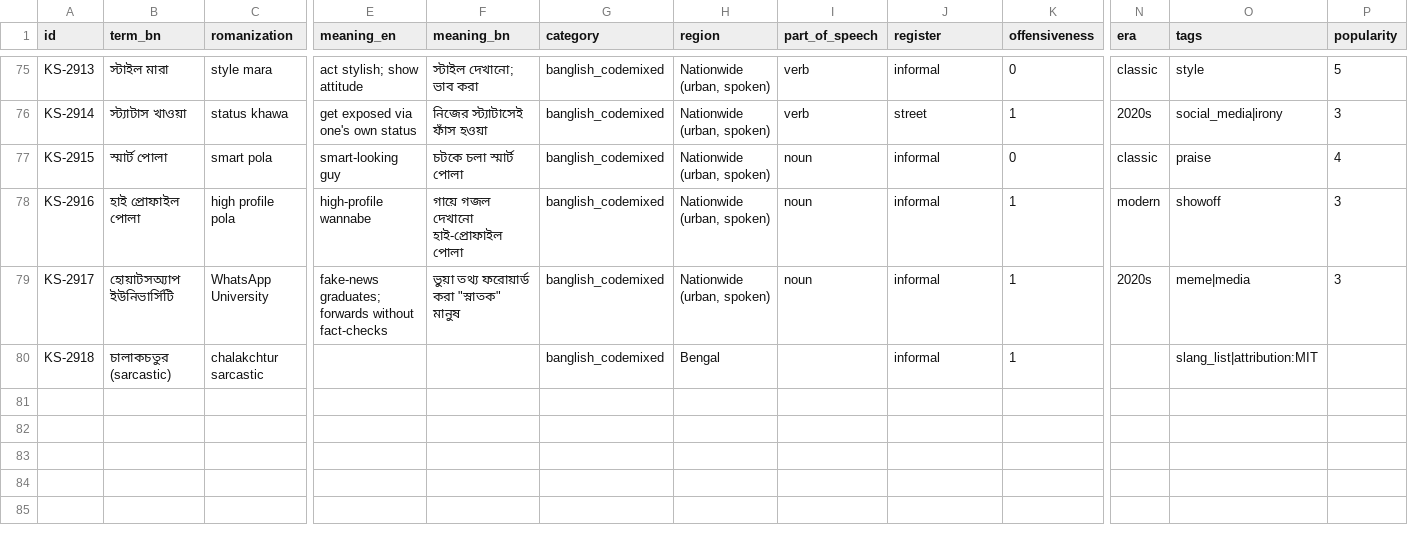
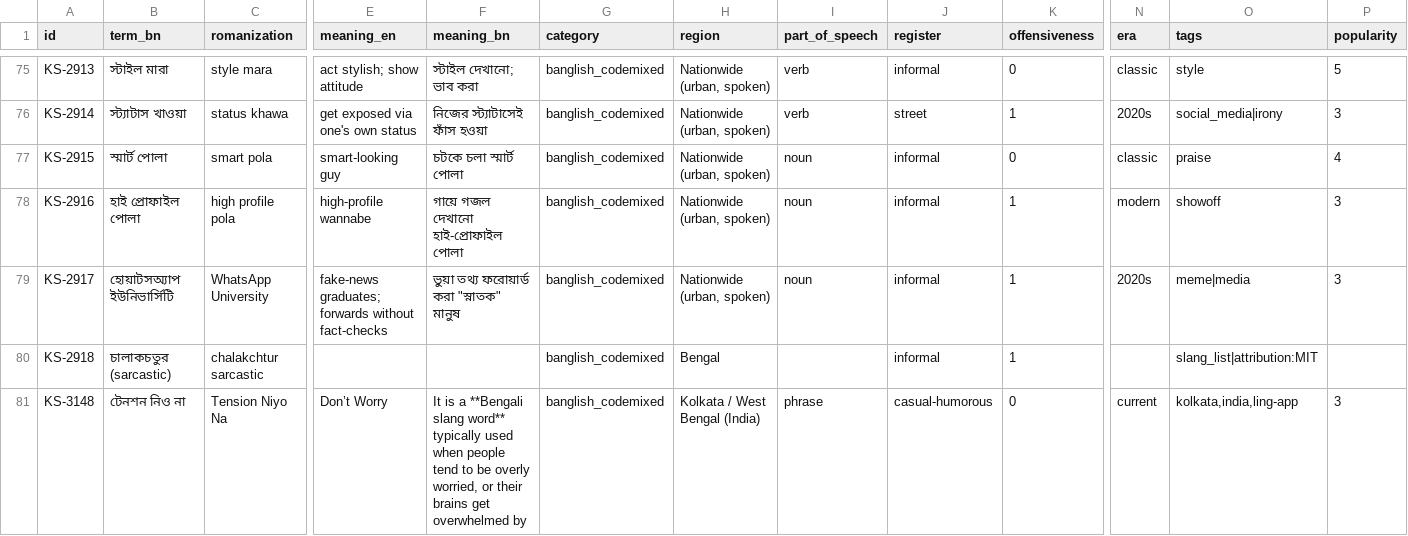
Before and after one commit to Hisernberg/bangla-slang-dataset, a CSV file: data/final/by_category/banglish_codemixed.csv, drawn as a sheet; only a part is shown, gaps mark what is left out; rows hold the shown columns only; the diff names each change by its address in the sheet, - before the commit and + after, or states it on an @@ line.

```diff
--- a/data/final/by_category/banglish_codemixed.csv
+++ b/data/final/by_category/banglish_codemixed.csv
+row 81: KS-3148 | টেনশন নিও না | Tension Niyo Na | Don’t Worry | It is a **Bengali slang word** typically used when people tend to be overly worried, or their brains get overwhelmed by | banglish_codemixed | Kolkata / West Bengal (India) | phrase | casual-humorous | 0 | current | kolkata,india,ling-app | 3
```
Also changed, not shown: data/final/by_category/campus_student.csv, data/final/by_category/colloquial_dialectal.csv, 33 other files.
